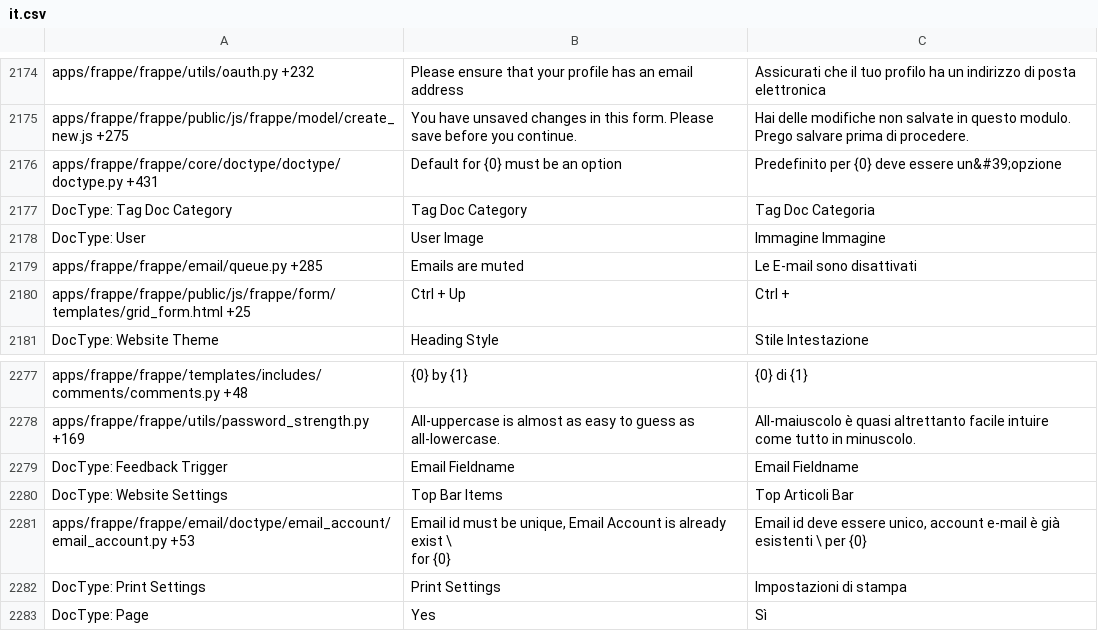
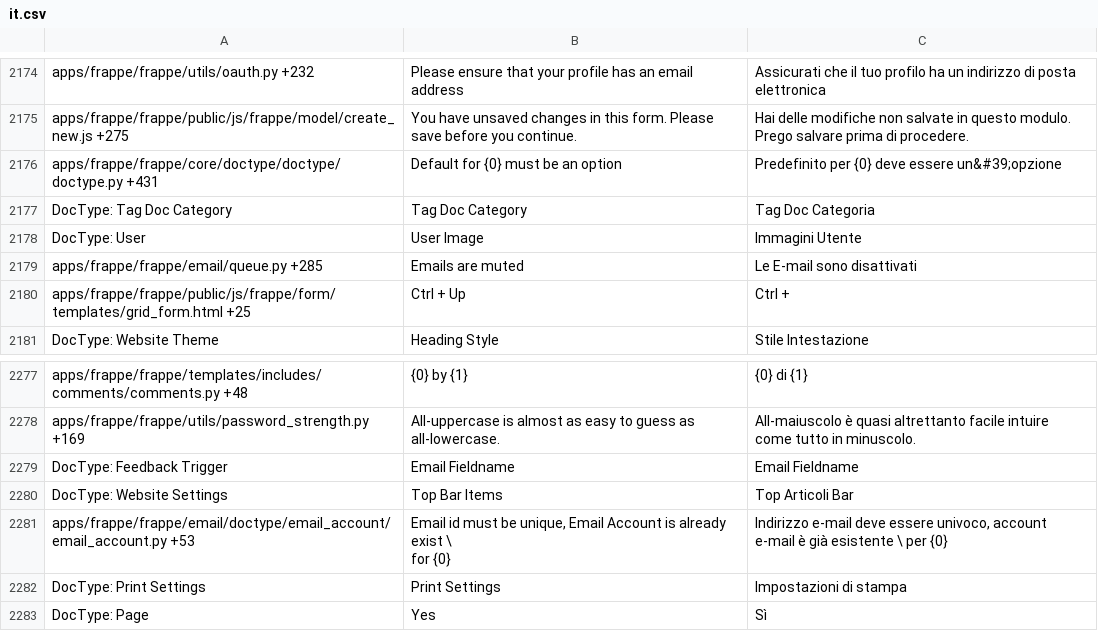
Before and after one commit to Dinext-pro/dinext_platform, a CSV file: frappe/translations/it.csv, drawn as a sheet; only a part is shown, gaps mark what is left out; the diff covers the shown part only.

```diff
--- a/frappe/translations/it.csv
+++ b/frappe/translations/it.csv
@@ -2192,3 +2192,3 @@ apps/frappe/frappe/core/doctype/doctype/doctype.py +431,Default for {0} must be
 DocType: Tag Doc Category,Tag Doc Category,Tag Doc Categoria
-DocType: User,User Image,Immagine Immagine
+DocType: User,User Image,Immagini Utente
 apps/frappe/frappe/email/queue.py +285,Emails are muted,Le E-mail sono disattivati
@@ -2295,4 +2295,4 @@ DocType: Feedback Trigger,Email Fieldname,Email Fieldname
 DocType: Website Settings,Top Bar Items,Top Articoli Bar
-apps/frappe/frappe/email/doctype/email_account/email_account.py +53,"Email id must be unique, Email Account is already exist \
-				for {0}","Email id deve essere unico, account e-mail è già esistenti \ per {0}"
+apps/frappe/frappe/email/doctype/email_account/email_account.py +53,"Email id must be unique, Email Account is already exist \
+				for {0}","Indirizzo e-mail deve essere univoco, account e-mail è già esistente \ per {0}"
 DocType: Print Settings,Print Settings,Impostazioni di stampa
```
Also changed, not shown: 5 edited cells elsewhere in this file, frappe/translations/fi.csv, frappe/translations/kn.csv, 7 other files.
